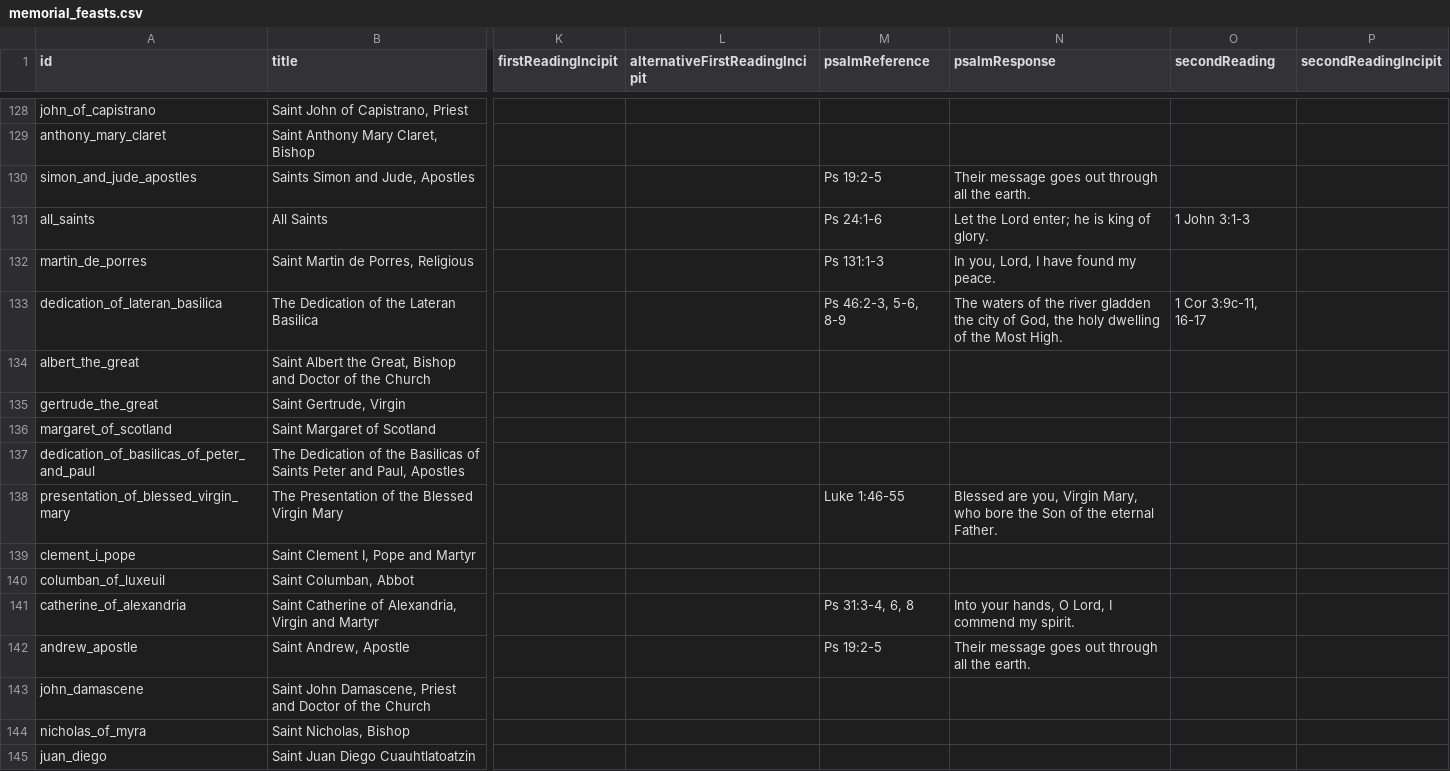
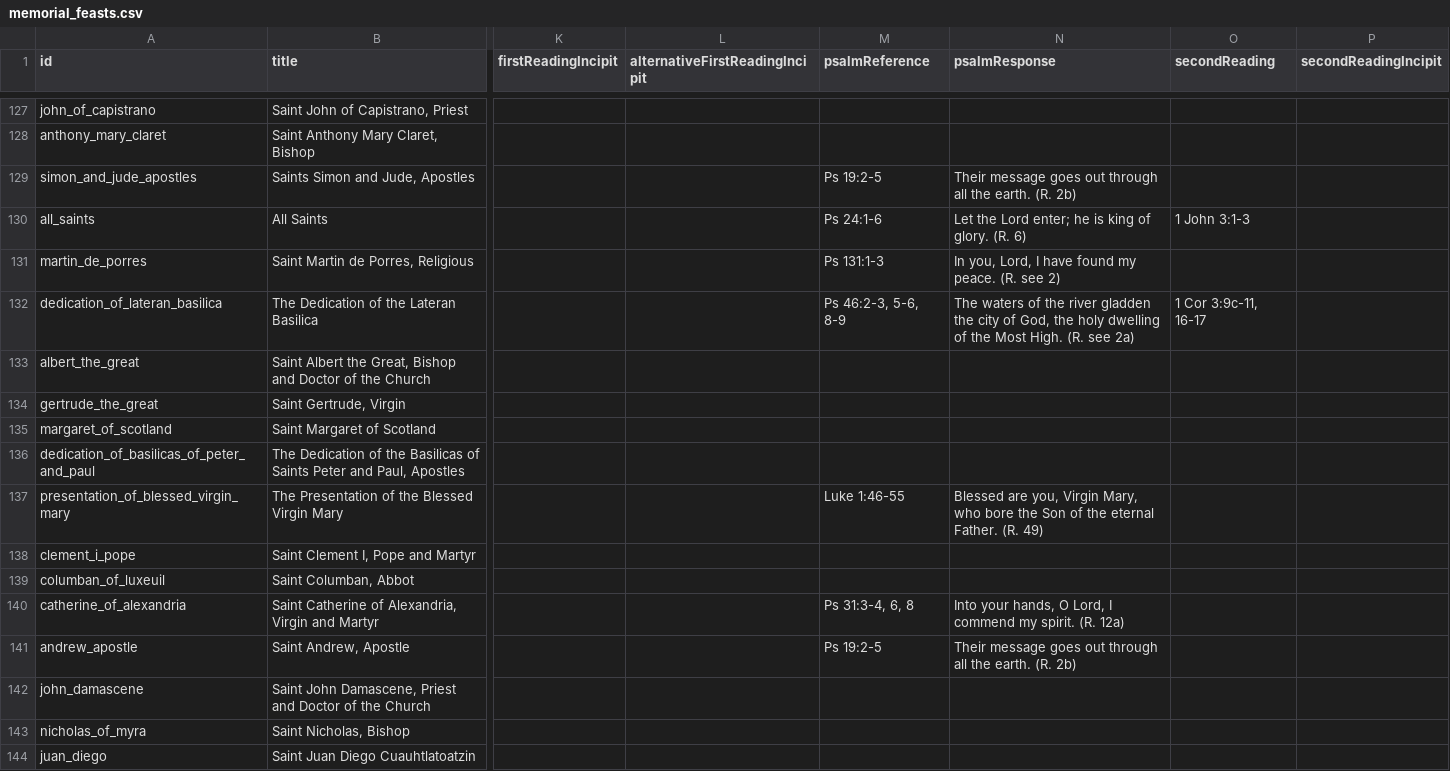
Before and after one commit to Elbiblio/catholicdaily, a CSV file: memorial_feasts.csv, drawn as a sheet; only a part is shown, gaps mark what is left out; addresses are those after the commit; the diff covers the shown part only; the diff names each change by its address in the sheet, - before the commit and + after, or states it on an @@ line.

Commit message:
Fix psalm

```diff
--- a/memorial_feasts.csv
+++ b/memorial_feasts.csv
-N129 (psalmResponse): …the earth.
+N129 (psalmResponse): …the earth. (R. 2b)
-N130 (psalmResponse): Let the Lord enter; he is king of glory.
+N130 (psalmResponse): Let the Lord enter; he is king of glory. (R. 6)
-N131 (psalmResponse): In you, Lord, I have found my peace.
+N131 (psalmResponse): In you, Lord, I have found my peace. (R. see 2)
-N132 (psalmResponse): …Most High.
+N132 (psalmResponse): …Most High. (R. see 2a)
-N137 (psalmResponse): …eternal Father.
+N137 (psalmResponse): …eternal Father. (R. 49)
-N140 (psalmResponse): …my spirit.
+N140 (psalmResponse): …my spirit. (R. 12a)
-N141 (psalmResponse): …the earth.
+N141 (psalmResponse): …the earth. (R. 2b)
```
Also changed, not shown: 1 removed row and 54 edited cells elsewhere in this file, lectionary_psalms.csv, lectionary_psalms_weekday.csv, 19 other files.
